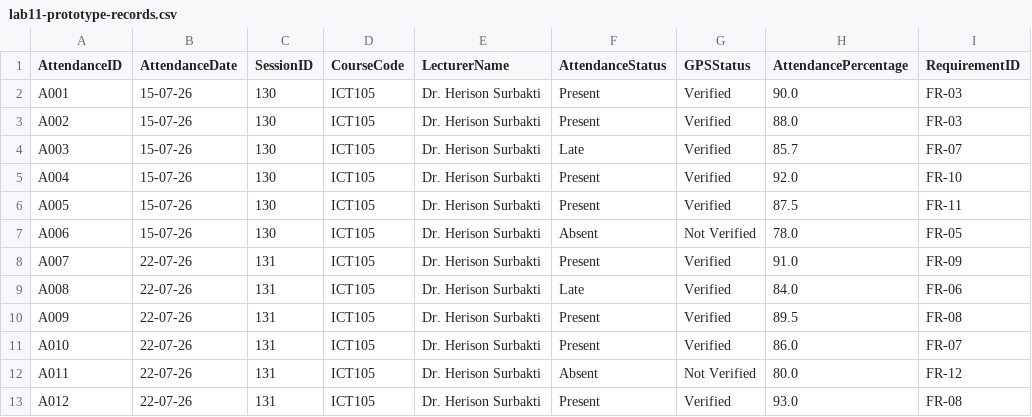
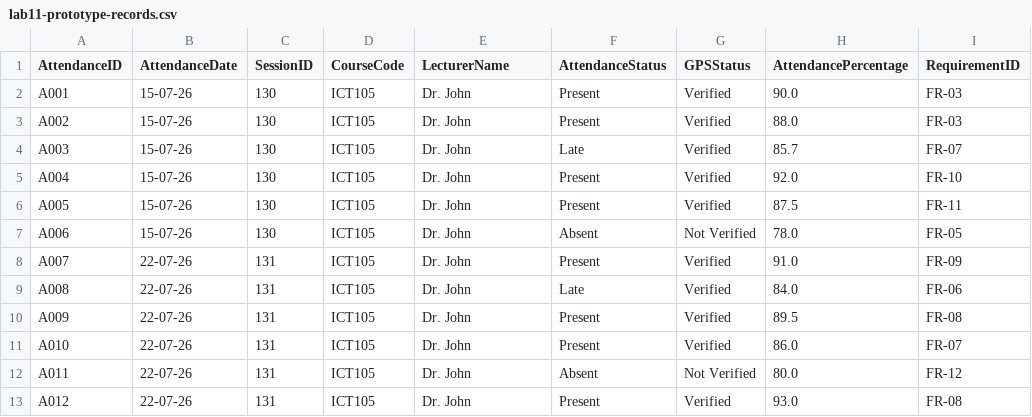
Before and after one commit to itsrosalyn/ICT105-TechTitans-MVP, a CSV file: data/lab11-prototype-records.csv, drawn as a sheet; only a part is shown; the diff names each change by its address in the sheet, - before the commit and + after, or states it on an @@ line.

Commit message:
Update lab11-prototype-records.csv

```diff
--- a/data/lab11-prototype-records.csv
+++ b/data/lab11-prototype-records.csv
-E2:E13 (LecturerName): Dr. Herison Surbakti
+E2:E13 (LecturerName): Dr. John
```
